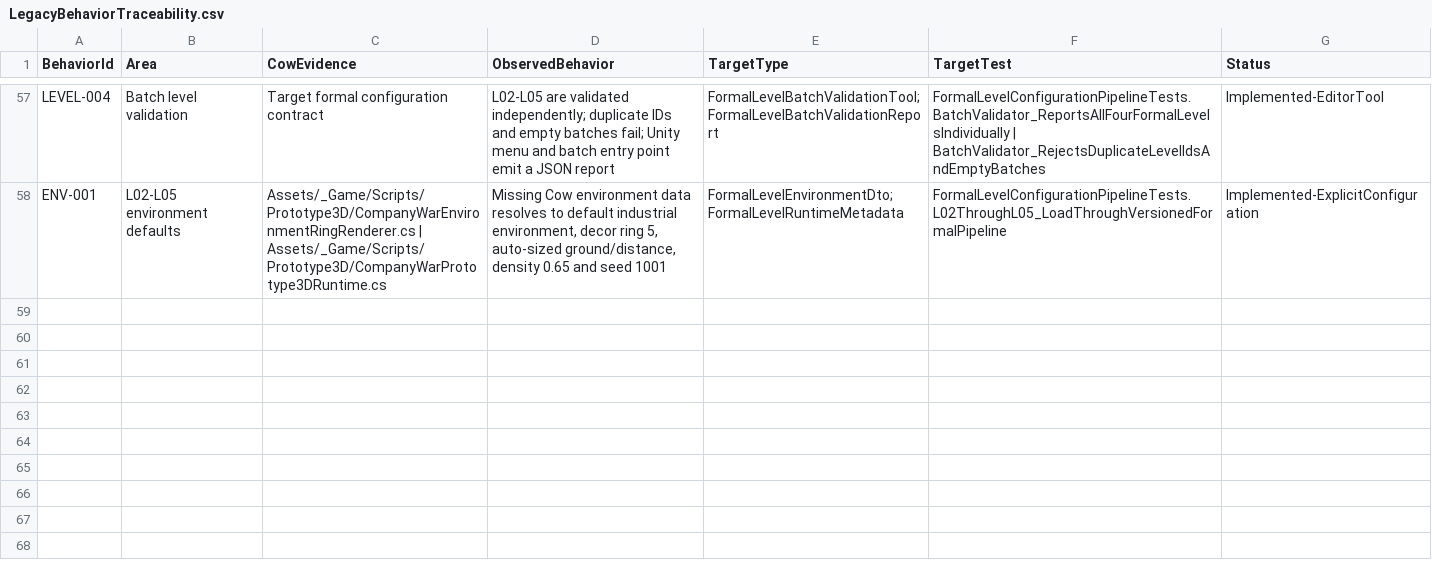
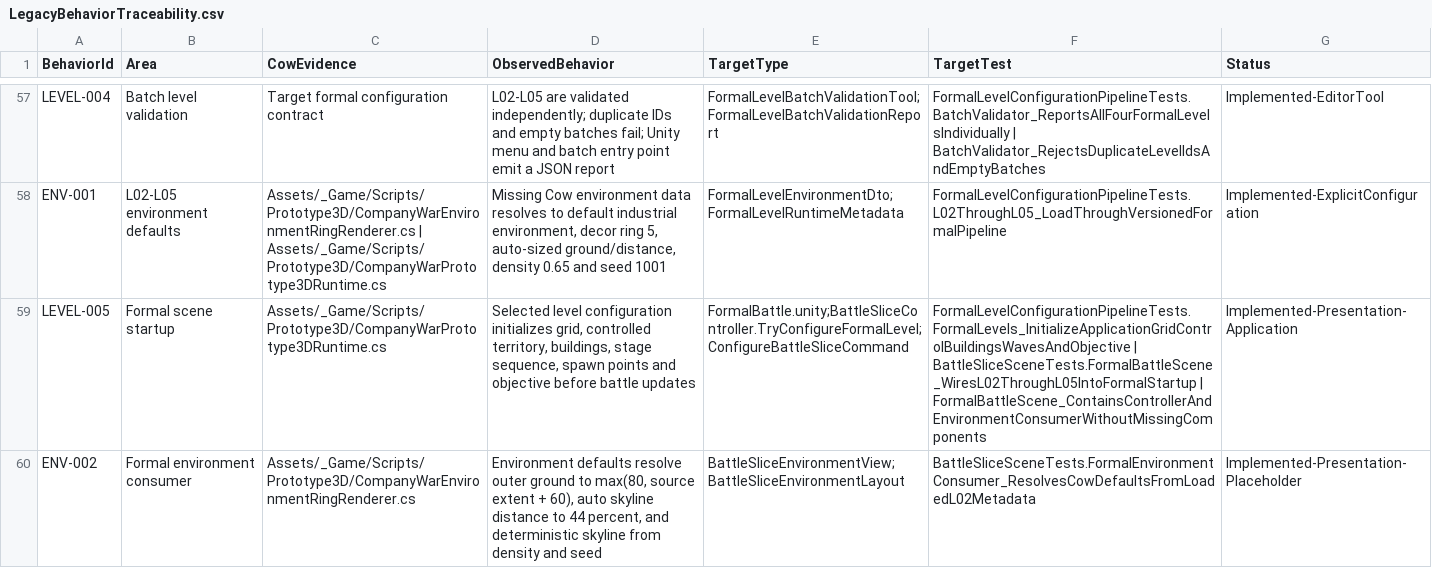
Before and after one commit to Arain520/Company-War-RE, a CSV file: Migration/Specifications/LegacyBehaviorTraceability.csv, drawn as a sheet; only a part is shown, gaps mark what is left out; the diff names each change by its address in the sheet, - before the commit and + after, or states it on an @@ line.

```diff
--- a/Migration/Specifications/LegacyBehaviorTraceability.csv
+++ b/Migration/Specifications/LegacyBehaviorTraceability.csv
+row 59: LEVEL-005 | Formal scene startup | Assets/_Game/Scripts/Prototype3D/CompanyWarPrototype3DRuntime.cs | Selected level configuration initializes grid, controlled territory, buildings, stage sequence, spawn points and objective before battle updates | FormalBattle.unity;BattleSliceController.TryConfigureFormalLevel;ConfigureBattleSliceCommand | FormalLevelConfigurationPipelineTests.FormalLevels_InitializeApplicationGridControlBuildingsWavesAndObjective | BattleSliceSceneTests.FormalBattleScene_WiresL02ThroughL05IntoFormalStartup | FormalBattleScene_ContainsControllerAndEnvironmentConsumerWithoutMissingComponents | Implemented-Presentation-Application
+row 60: ENV-002 | Formal environment consumer | Assets/_Game/Scripts/Prototype3D/CompanyWarEnvironmentRingRenderer.cs | Environment defaults resolve outer ground to max(80, source extent + 60), auto skyline distance to 44 percent, and deterministic skyline from density and seed | BattleSliceEnvironmentView;BattleSliceEnvironmentLayout | BattleSliceSceneTests.FormalEnvironmentConsumer_ResolvesCowDefaultsFromLoadedL02Metadata | Implemented-Presentation-Placeholder
```
Also changed, not shown: Migration/Inventory/FirstBatch/ProjectSettingsMigrationMatrix.csv, 11 other files.
